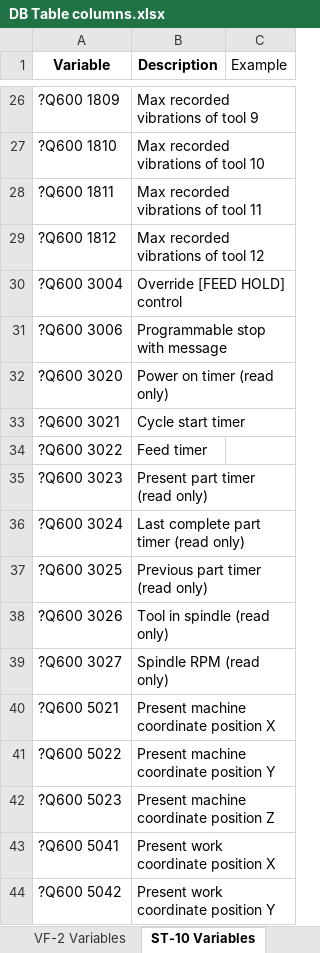
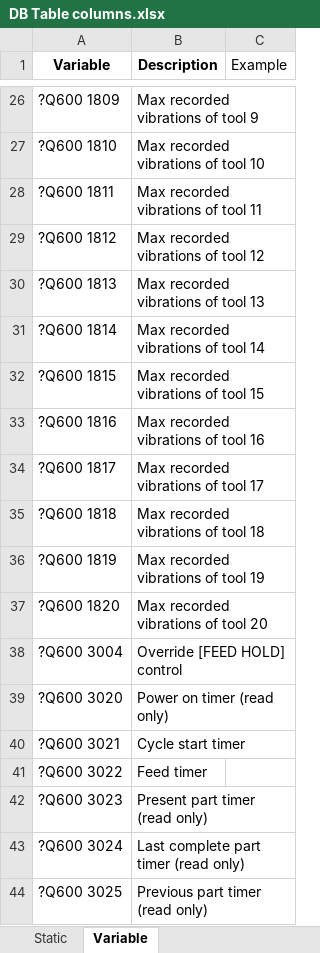
Before and after one commit to pkoprov/Haas-Data-Collection, an Excel workbook: DB Table columns.xlsx, sheet Variable, drawn as a sheet; only a part is shown, gaps mark what is left out; the shorter side is filled out with more unchanged rows; values as stored, in another font and other column widths than the file's, no borders; removed rows and columns are numbered as before the commit, all else as after; the diff names each change by its address in the sheet, - before the commit and + after, or states it on an @@ line.

```diff
--- a/DB Table columns.xlsx (sheet Variable)
+++ b/DB Table columns.xlsx (sheet Variable)
-sheet tab: ST-10 Variables
+sheet tab: Variable
-sheet tab: VF-2 Variables
+row 30: ?Q600 1813 | Max recorded vibrations of tool 13
+row 31: ?Q600 1814 | Max recorded vibrations of tool 14
+row 32: ?Q600 1815 | Max recorded vibrations of tool 15
+row 33: ?Q600 1816 | Max recorded vibrations of tool 16
+row 34: ?Q600 1817 | Max recorded vibrations of tool 17
+row 35: ?Q600 1818 | Max recorded vibrations of tool 18
+row 36: ?Q600 1819 | Max recorded vibrations of tool 19
+row 37: ?Q600 1820 | Max recorded vibrations of tool 20
-row 31: ?Q600 3006 | Programmable stop with message
```
Also changed, not shown: 1 other file.
